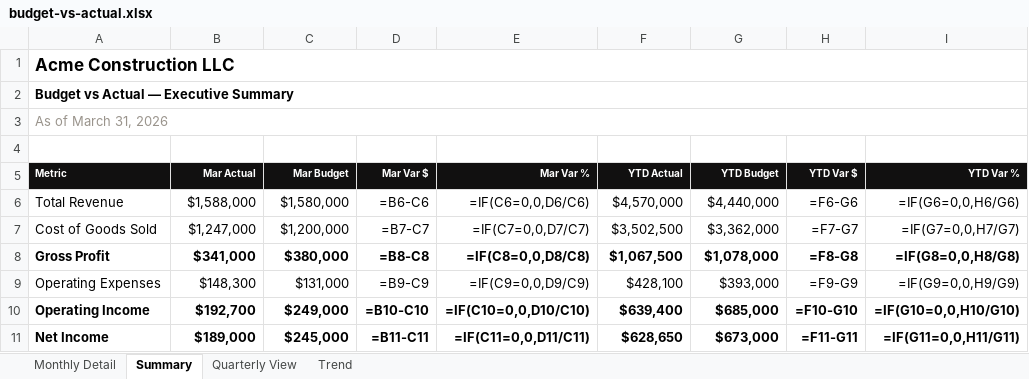
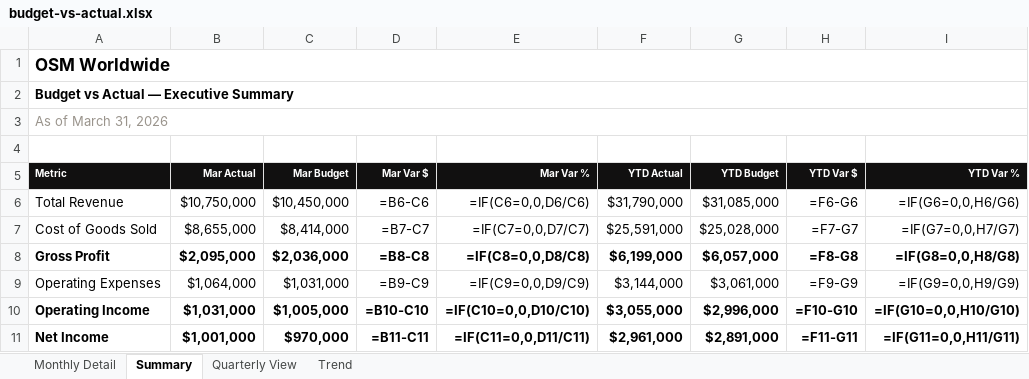
Before and after one commit to 1404-org/1404-io.github.io, an Excel workbook: public/demos/logistics/budget-vs-actual.xlsx, sheet Summary, drawn as a sheet; values as stored, in another font and other column widths than the file's, no borders; formulas without a stored value are shown as written; conditional formats not drawn; the diff names each change by its address in the sheet, - before the commit and + after, or states it on an @@ line.

```diff
--- a/public/demos/logistics/budget-vs-actual.xlsx (sheet Summary)
+++ b/public/demos/logistics/budget-vs-actual.xlsx (sheet Summary)
-A1 (Metric): Acme Construction LLC
+A1 (Metric): OSM Worldwide
-B6 (Mar Actual): $1,588,000
+B6 (Mar Actual): $10,750,000
-C6 (Mar Budget): $1,580,000
+C6 (Mar Budget): $10,450,000
-F6 (YTD Actual): $4,570,000
+F6 (YTD Actual): $31,790,000
-G6 (YTD Budget): $4,440,000
+G6 (YTD Budget): $31,085,000
-B7 (Mar Actual): $1,247,000
+B7 (Mar Actual): $8,655,000
-C7 (Mar Budget): $1,200,000
+C7 (Mar Budget): $8,414,000
-F7 (YTD Actual): $3,502,500
+F7 (YTD Actual): $25,591,000
-G7 (YTD Budget): $3,362,000
+G7 (YTD Budget): $25,028,000
-B8 (Mar Actual): $341,000
+B8 (Mar Actual): $2,095,000
-C8 (Mar Budget): $380,000
+C8 (Mar Budget): $2,036,000
-F8 (YTD Actual): $1,067,500
+F8 (YTD Actual): $6,199,000
-G8 (YTD Budget): $1,078,000
+G8 (YTD Budget): $6,057,000
-B9 (Mar Actual): $148,300
+B9 (Mar Actual): $1,064,000
-C9 (Mar Budget): $131,000
+C9 (Mar Budget): $1,031,000
-F9 (YTD Actual): $428,100
+F9 (YTD Actual): $3,144,000
-G9 (YTD Budget): $393,000
+G9 (YTD Budget): $3,061,000
-B10 (Mar Actual): $192,700
+B10 (Mar Actual): $1,031,000
-C10 (Mar Budget): $249,000
+C10 (Mar Budget): $1,005,000
-F10 (YTD Actual): $639,400
+F10 (YTD Actual): $3,055,000
-G10 (YTD Budget): $685,000
+G10 (YTD Budget): $2,996,000
-B11 (Mar Actual): $189,000
+B11 (Mar Actual): $1,001,000
-C11 (Mar Budget): $245,000
+C11 (Mar Budget): $970,000
-F11 (YTD Actual): $628,650
+F11 (YTD Actual): $2,961,000
-G11 (YTD Budget): $673,000
+G11 (YTD Budget): $2,891,000
```
Also changed, not shown: sheet Monthly Detail, sheet Quarterly View, sheet Trend, public/demos/logistics/ar-aging.xlsx, public/demos/logistics/cash-flow-forecast.xlsx, 11 other files.
